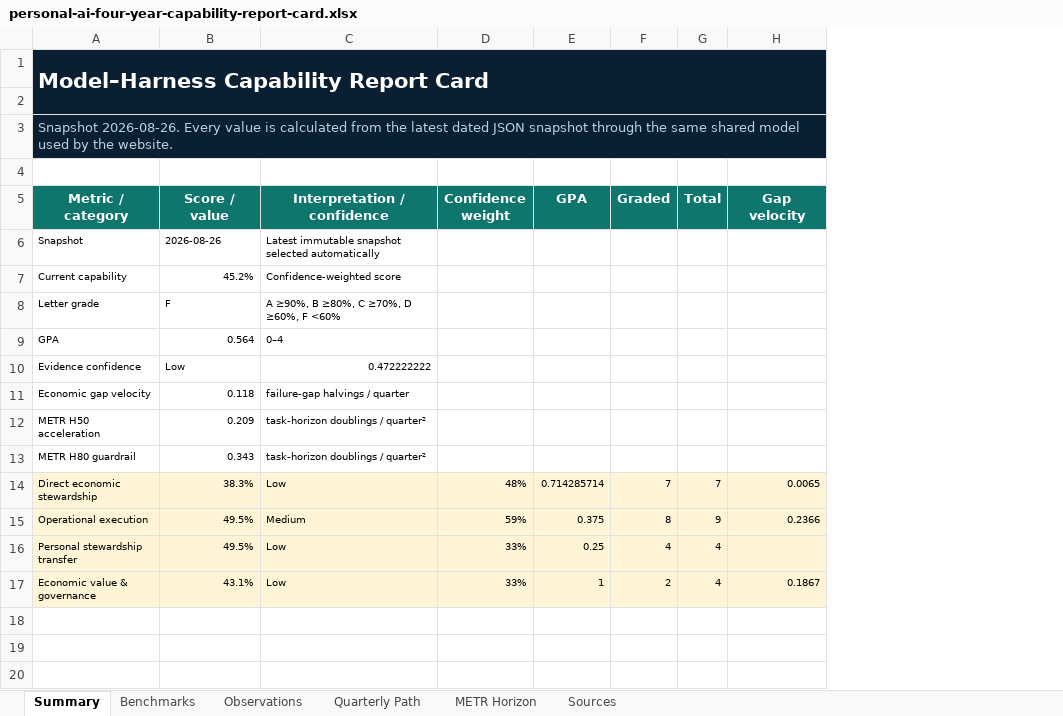
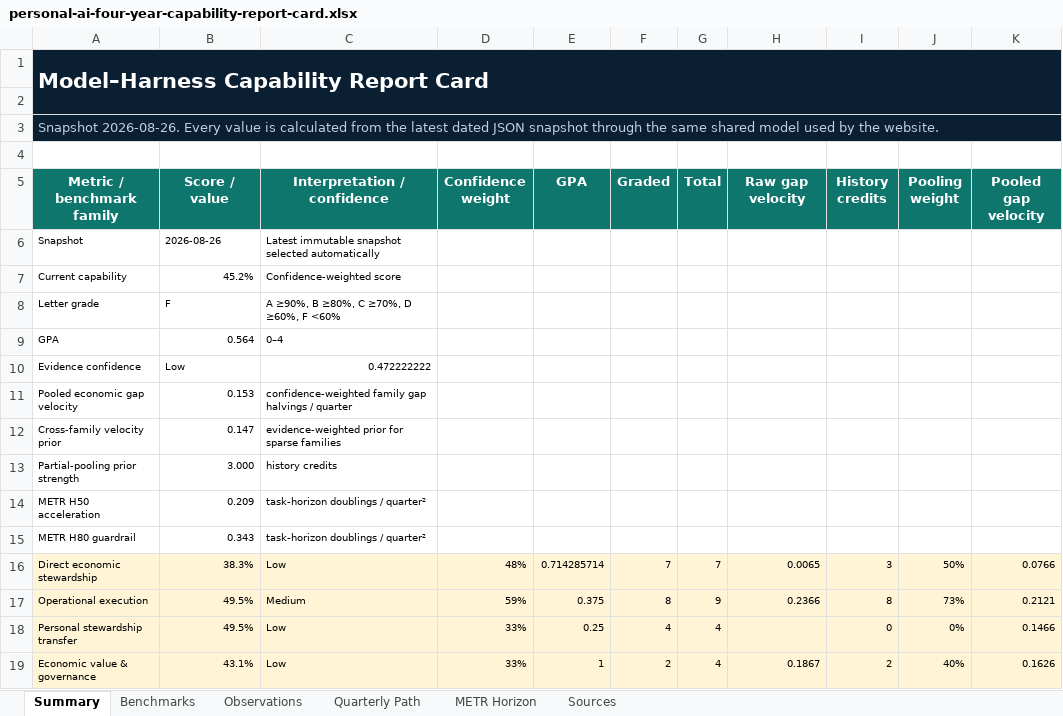
Before and after one commit to buwilliams/diffuse-personal-ai, an Excel workbook: artifacts/report-cards/personal-ai-four-year-capability-report-card.xlsx, sheet Summary, drawn as a sheet; values as stored, in another font and other column widths than the file's, no borders; table styles not drawn; removed rows and columns are numbered as before the commit, all else as after; the diff names each change by its address in the sheet, - before the commit and + after, or states it on an @@ line.

```diff
--- a/artifacts/report-cards/personal-ai-four-year-capability-report-card.xlsx (sheet Summary)
+++ b/artifacts/report-cards/personal-ai-four-year-capability-report-card.xlsx (sheet Summary)
+column I (History credits), rows 16-19: 3 | 8 | 0 | 2
+column J (Pooling weight), rows 16-19: 50% | 73% | 0% | 40%
+column K (Pooled gap velocity), rows 16-19: 0.0766 | 0.2121 | 0.1466 | 0.1626
-A5: Metric / category
+A5: Metric / benchmark family
-H5: Gap velocity
+H5: Raw gap velocity
-row 11: Economic gap velocity | 0.118 | failure-gap halvings / quarter
+row 11: Pooled economic gap velocity | 0.153 | confidence-weighted family gap halvings / quarter
+row 12: Cross-family velocity prior | 0.147 | evidence-weighted prior for sparse families
+row 13: Partial-pooling prior strength | 3.000 | history credits
```
Also changed, not shown: sheet Quarterly Path, charts or pictures, artifacts/report-cards/personal-ai-compute-report-card.xlsx, 21 other files.
